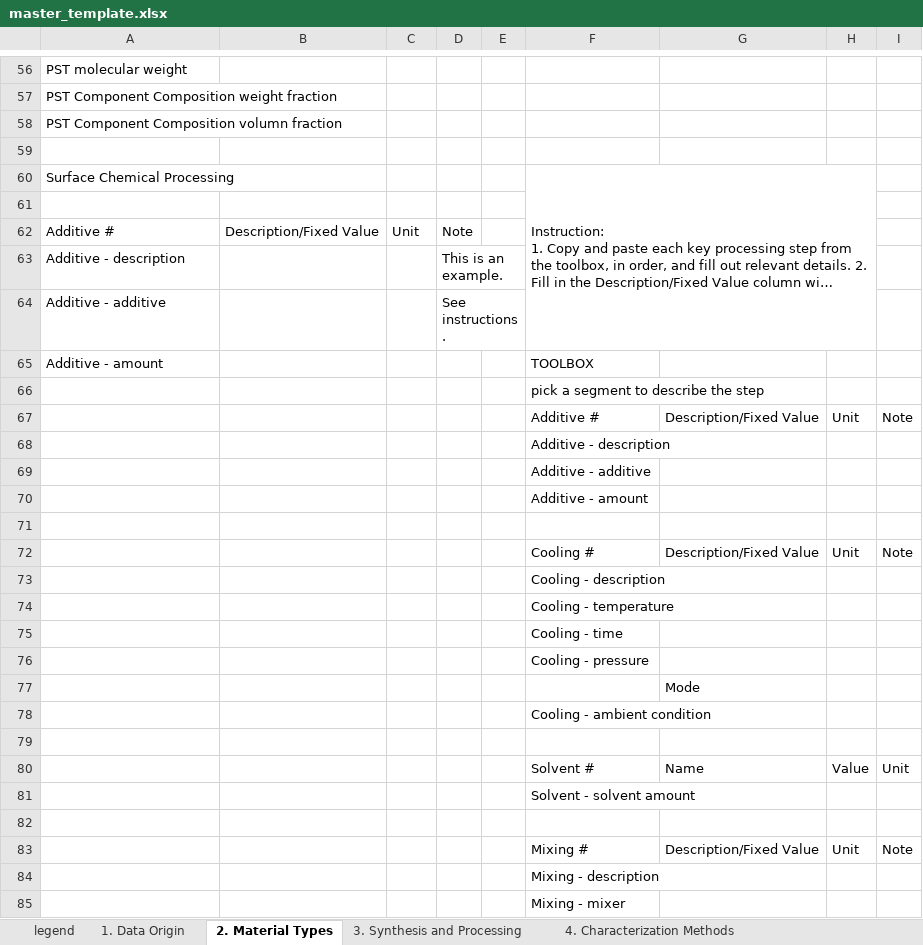
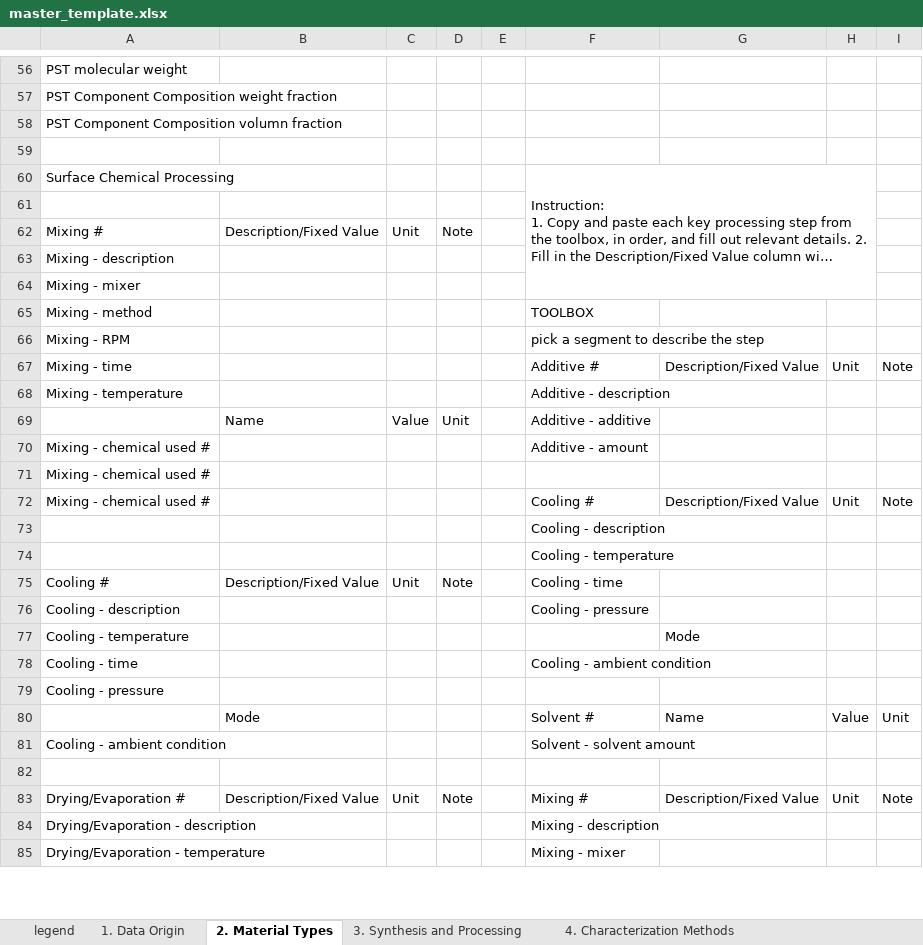
Before and after one commit to Duke-MatSci/materialsmine, an Excel workbook: app/public/master_template.xlsx, sheet 2. Material Types, drawn as a sheet; only a part is shown, gaps mark what is left out; long unchanged cells end in …; values as stored, in another font and other column widths than the file's, no cell formats; charts and pictures not drawn; removed rows and columns are numbered as before the commit, all else as after; the diff covers the shown part only; the diff names each change by its address in the sheet, - before the commit and + after, or states it on an @@ line.

```diff
--- a/app/public/master_template.xlsx (sheet 2. Material Types)
+++ b/app/public/master_template.xlsx (sheet 2. Material Types)
-A62: Additive #
+A62: Mixing #
-row 63: Additive - description |  |  | This is an example.
-row 64: Additive - additive |  |  | See instructions.
+row 63: Mixing - description
+row 64: Mixing - mixer
-A65: Additive - amount
+A65: Mixing - method
-A66: (empty)
+A66: Mixing - RPM
-A67: (empty)
+A67: Mixing - time
-A68: (empty)
+A68: Mixing - temperature
-row 69:  |  |  |  |  | Additive - additive
-row 70:  |  |  |  |  | Additive - amount
-row 69: (empty)
+row 69:  | Name | Value | Unit |  | Additive - additive
+row 70: Mixing - chemical used # |  |  |  |  | Additive - amount
+row 71: Mixing - chemical used #
-A72: (empty)
+A72: Mixing - chemical used #
-row 75:  |  |  |  |  | Cooling - time
-row 76:  |  |  |  |  | Cooling - pressure
-row 77:  |  |  |  |  |  | Mode
-row 78:  |  |  |  |  | Cooling - ambient condition
+row 75: Cooling # | Description/Fixed Value | Unit | Note |  | Cooling - time
+row 76: Cooling - description |  |  |  |  | Cooling - pressure
+row 77: Cooling - temperature |  |  |  |  |  | Mode
+row 78: Cooling - time |  |  |  |  | Cooling - ambient condition
+row 79: Cooling - pressure
+row 80:  | Mode |  |  |  | Solvent # | Name | Value | Unit
+row 81: Cooling - ambient condition |  |  |  |  | Solvent - solvent amount
-row 80:  |  |  |  |  | Solvent # | Name | Value | Unit
-row 81:  |  |  |  |  | Solvent - solvent amount
-row 83: (empty)
+row 83: Drying/Evaporation # | Description/Fixed Value | Unit | Note |  | Mixing # | Description/Fixed Value | Unit | Note
-row 83:  |  |  |  |  | Mixing # | Description/Fixed Value | Unit | Note
-A84: (empty)
+A84: Drying/Evaporation - description
-A85: (empty)
+A85: Drying/Evaporation - temperature
```
Also changed, not shown: 1 added row, 1 removed row and 16 edited cells elsewhere in this sheet, sheet Dropdown menu choices, sheet 3. Synthesis and Processing, sheet 1. Data Origin, sheet 5.6 Properties-Rheological, sheet 5.2 Properties-Viscoelastic, sheet 6. Microstructure, 2 more sheets, other sheet tabs, cell formats, charts or pictures.
